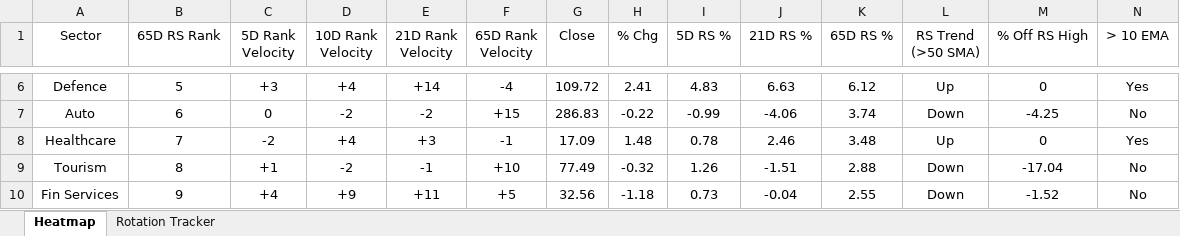
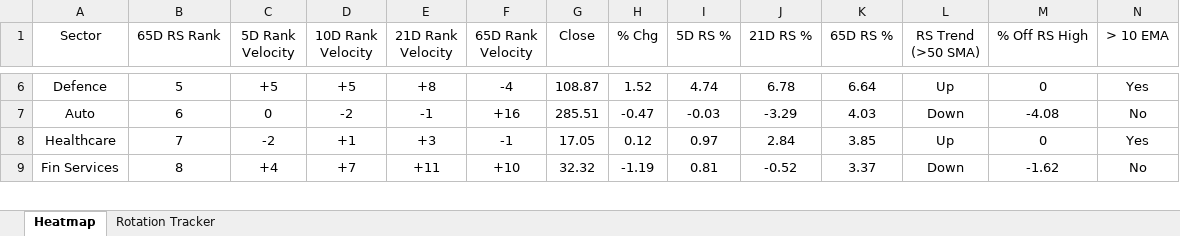
Before and after one commit to chethanshivaraju94-netizen/nse-market-monitor, an Excel workbook: NSE_Sector_Monitor.xlsx, sheet Heatmap, drawn as a sheet; only a part is shown, gaps mark what is left out; values as stored, in another font and other column widths than the file's, no borders; conditional formats not drawn; removed rows and columns are numbered as before the commit, all else as after; rows hold the shown columns only; the diff covers the shown part only; the diff names each change by its address in the sheet, - before the commit and + after, or states it on an @@ line.

```diff
--- a/NSE_Sector_Monitor.xlsx (sheet Heatmap)
+++ b/NSE_Sector_Monitor.xlsx (sheet Heatmap)
-C6 (5D Rank Velocity): +3
+C6 (5D Rank Velocity): +5
-D6 (10D Rank Velocity): +4
+D6 (10D Rank Velocity): +5
-E6 (21D Rank Velocity): +14
+E6 (21D Rank Velocity): +8
-G6 (Close): 109.72
+G6 (Close): 108.87
-H6 (% Chg): 2.41
+H6 (% Chg): 1.52
-I6 (5D RS %): 4.83
+I6 (5D RS %): 4.74
-J6 (21D RS %): 6.63
+J6 (21D RS %): 6.78
-K6 (65D RS %): 6.12
+K6 (65D RS %): 6.64
-E7 (21D Rank Velocity): -2
+E7 (21D Rank Velocity): -1
-F7 (65D Rank Velocity): +15
+F7 (65D Rank Velocity): +16
-G7 (Close): 286.83
+G7 (Close): 285.51
-H7 (% Chg): -0.22
+H7 (% Chg): -0.47
-I7 (5D RS %): -0.99
+I7 (5D RS %): -0.03
-J7 (21D RS %): -4.06
+J7 (21D RS %): -3.29
-K7 (65D RS %): 3.74
+K7 (65D RS %): 4.03
-M7 (% Off RS High): -4.25
+M7 (% Off RS High): -4.08
-D8 (10D Rank Velocity): +4
+D8 (10D Rank Velocity): +1
-G8 (Close): 17.09
+G8 (Close): 17.05
-H8 (% Chg): 1.48
+H8 (% Chg): 0.12
-I8 (5D RS %): 0.78
+I8 (5D RS %): 0.97
-J8 (21D RS %): 2.46
+J8 (21D RS %): 2.84
-K8 (65D RS %): 3.48
+K8 (65D RS %): 3.85
-row 9: Tourism | 8 | +1 | -2 | -1 | +10 | 77.49 | -0.32 | 1.26 | -1.51 | 2.88 | Down | -17.04 | No
-B9 (65D RS Rank): 9
+B9 (65D RS Rank): 8
-D9 (10D Rank Velocity): +9
+D9 (10D Rank Velocity): +7
-F9 (65D Rank Velocity): +5
+F9 (65D Rank Velocity): +10
-G9 (Close): 32.56
+G9 (Close): 32.32
-H9 (% Chg): -1.18
+H9 (% Chg): -1.19
-I9 (5D RS %): 0.73
+I9 (5D RS %): 0.81
-J9 (21D RS %): -0.04
+J9 (21D RS %): -0.52
-K9 (65D RS %): 2.55
+K9 (65D RS %): 3.37
-M9 (% Off RS High): -1.52
+M9 (% Off RS High): -1.62
```
Also changed, not shown: 9 added rows, 8 removed rows and 130 edited cells elsewhere in this sheet, sheet Rotation Tracker, NSE_Market_Monitor.xlsx.
